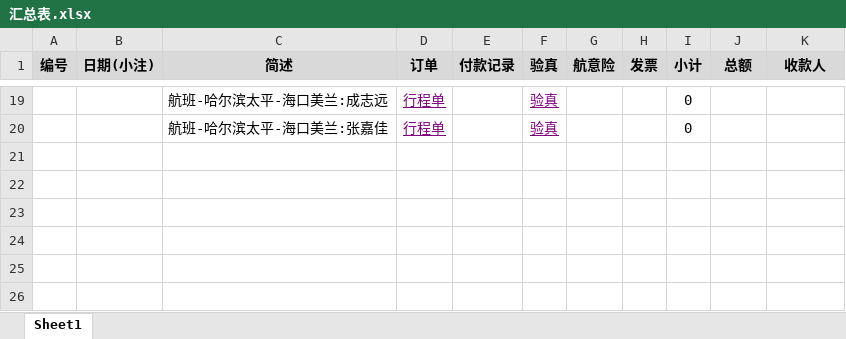
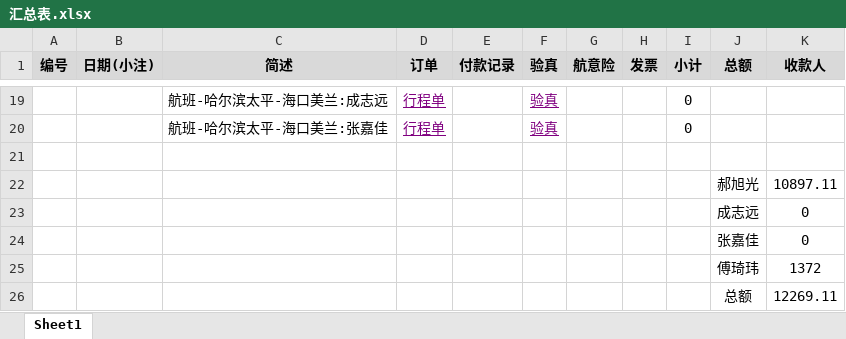
Before and after one commit to xhao79/smartcar_2024, an Excel workbook: expense/国赛/汇总表.xlsx, sheet Sheet1, drawn as a sheet; only a part is shown, gaps mark what is left out; values as stored, in another font and other column widths than the file's, no borders; conditional formats not drawn; the diff names each change by its address in the sheet, - before the commit and + after, or states it on an @@ line.

Commit message:
个人花销统计

```diff
--- a/expense/国赛/汇总表.xlsx (sheet Sheet1)
+++ b/expense/国赛/汇总表.xlsx (sheet Sheet1)
+row 21: (empty)
+row 22:  |  |  |  |  |  |  |  |  | 郝旭光 | 10897.11
+row 23:  |  |  |  |  |  |  |  |  | 成志远 | 0
+row 24:  |  |  |  |  |  |  |  |  | 张嘉佳 | 0
+row 25:  |  |  |  |  |  |  |  |  | 傅琦玮 | 1372
+row 26:  |  |  |  |  |  |  |  |  | 总额 | 12269.11
```
